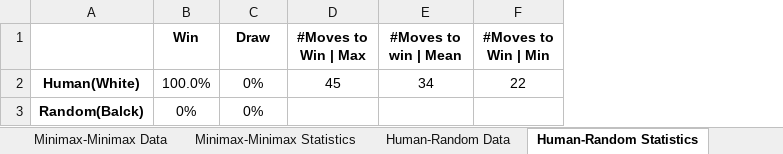
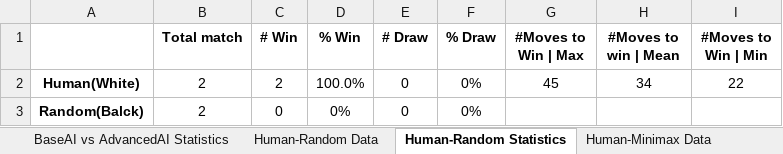
Before and after one commit to Maurizio-Meschi/Chess_UE5.2, an Excel workbook: Game_Data/Statistics/Statistics.xlsx, sheet Human-Random Statistics, drawn as a sheet; values as stored, in another font and other column widths than the file's, no borders; addresses are those after the commit; the diff names each change by its address in the sheet, - before the commit and + after, or states it on an @@ line.

```diff
--- a/Game_Data/Statistics/Statistics.xlsx (sheet Human-Random Statistics)
+++ b/Game_Data/Statistics/Statistics.xlsx (sheet Human-Random Statistics)
+sheet tab: BaseAI vs AdvancedAI Statistics
+column B (Total match), rows 2-3: 2 | 2
+column C (# Win), rows 2-3: 2 | 0
+column E (# Draw), rows 2-3: 0 | 0
-D1: Win
+D1: % Win
-F1: Draw
+F1: % Draw
```
Also changed, not shown: sheet Human-Minimax Data, sheet Human-Minimax Statistics, sheet Minimax-Minimax Statistics, sheet Random-Minimax Statistics, sheet Minimax-Minimax Data, sheet Random-Random Statistics, 1 more sheet, other sheet tabs, 11 other files.
